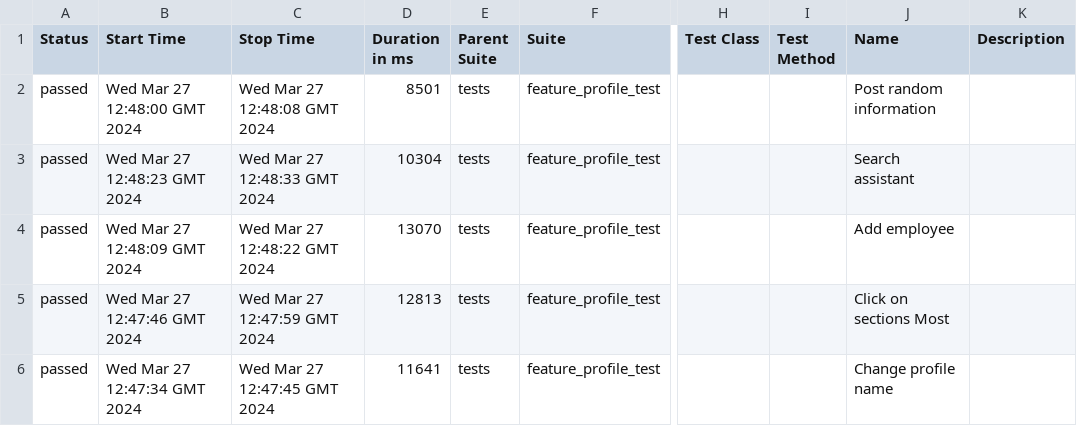
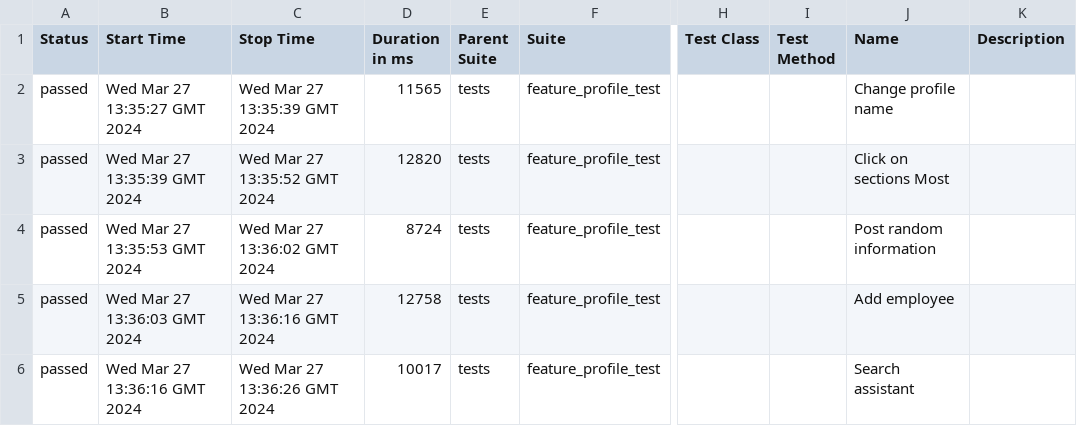
Before and after one commit to Roman1599/petrov-main, a CSV file: data/suites.csv, drawn as a sheet; only a part is shown, gaps mark what is left out; the diff names each change by its address in the sheet, - before the commit and + after, or states it on an @@ line.

```diff
--- a/data/suites.csv
+++ b/data/suites.csv
-B2 (Start Time): Wed Mar 27 12:48:00 GMT 2024
+B2 (Start Time): Wed Mar 27 13:35:27 GMT 2024
-C2 (Stop Time): Wed Mar 27 12:48:08 GMT 2024
+C2 (Stop Time): Wed Mar 27 13:35:39 GMT 2024
-D2 (Duration in ms): 8501
+D2 (Duration in ms): 11565
-J2 (Name): Post random information
+J2 (Name): Change profile name
-B3 (Start Time): Wed Mar 27 12:48:23 GMT 2024
+B3 (Start Time): Wed Mar 27 13:35:39 GMT 2024
-C3 (Stop Time): Wed Mar 27 12:48:33 GMT 2024
+C3 (Stop Time): Wed Mar 27 13:35:52 GMT 2024
-D3 (Duration in ms): 10304
+D3 (Duration in ms): 12820
-J3 (Name): Search assistant
+J3 (Name): Click on sections Most
-B4 (Start Time): Wed Mar 27 12:48:09 GMT 2024
+B4 (Start Time): Wed Mar 27 13:35:53 GMT 2024
-C4 (Stop Time): Wed Mar 27 12:48:22 GMT 2024
+C4 (Stop Time): Wed Mar 27 13:36:02 GMT 2024
-D4 (Duration in ms): 13070
+D4 (Duration in ms): 8724
-J4 (Name): Add employee
+J4 (Name): Post random information
-B5 (Start Time): Wed Mar 27 12:47:46 GMT 2024
+B5 (Start Time): Wed Mar 27 13:36:03 GMT 2024
-C5 (Stop Time): Wed Mar 27 12:47:59 GMT 2024
+C5 (Stop Time): Wed Mar 27 13:36:16 GMT 2024
-D5 (Duration in ms): 12813
+D5 (Duration in ms): 12758
-J5 (Name): Click on sections Most
+J5 (Name): Add employee
-B6 (Start Time): Wed Mar 27 12:47:34 GMT 2024
+B6 (Start Time): Wed Mar 27 13:36:16 GMT 2024
-C6 (Stop Time): Wed Mar 27 12:47:45 GMT 2024
+C6 (Stop Time): Wed Mar 27 13:36:26 GMT 2024
-D6 (Duration in ms): 11641
+D6 (Duration in ms): 10017
-J6 (Name): Change profile name
+J6 (Name): Search assistant
```
Also changed, not shown: 36 other files.
